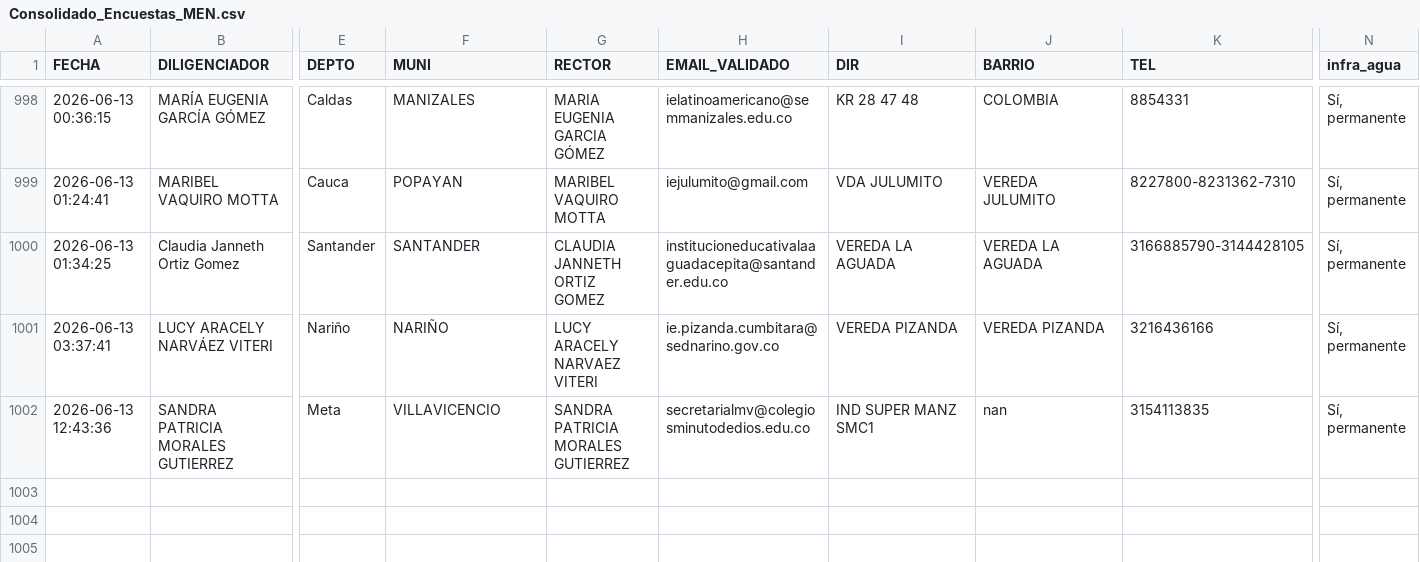
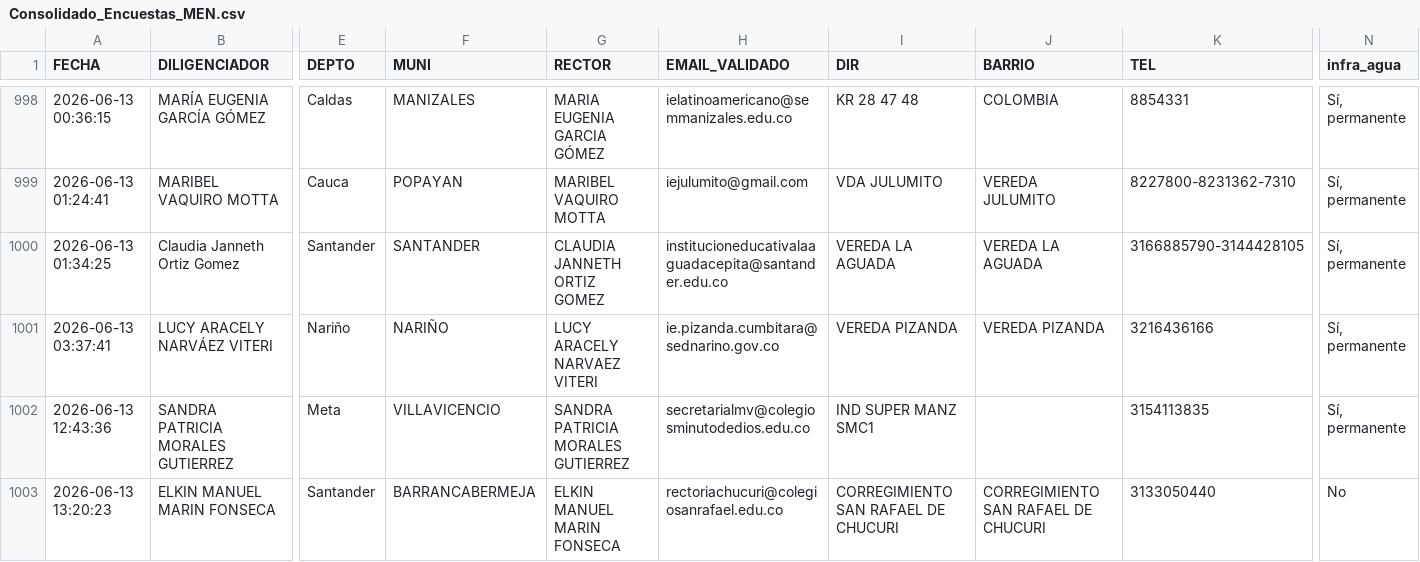
Before and after one commit to maoreyc-sketch/Encuesta_Calidad, a CSV file: Consolidado_Encuestas_MEN.csv, drawn as a sheet; only a part is shown, gaps mark what is left out; rows hold the shown columns only; the diff names each change by its address in the sheet, - before the commit and + after, or states it on an @@ line.

Commit message:
Encuesta registrada 2026-06-13 13:20

```diff
--- a/Consolidado_Encuestas_MEN.csv
+++ b/Consolidado_Encuestas_MEN.csv
-J1002 (BARRIO): nan
+J1002 (BARRIO): (empty)
+row 1003: 2026-06-13 13:20:23 | ELKIN MANUEL MARIN FONSECA | Santander | BARRANCABERMEJA | ELKIN MANUEL MARIN FONSECA | rectoriachucuri@colegiosanrafael.edu.co | CORREGIMIENTO SAN RAFAEL DE CHUCURI | CORREGIMIENTO SAN RAFAEL DE CHUCURI | 3133050440 | No
```
